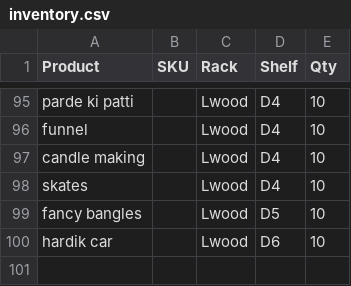
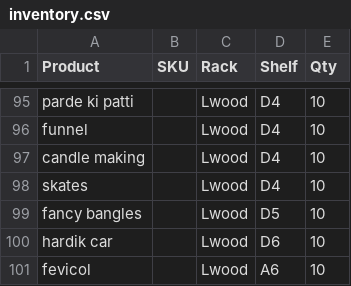
Before and after one commit to mogha/aishopbot, a CSV file: inventory.csv, drawn as a sheet; only a part is shown, gaps mark what is left out; the diff names each change by its address in the sheet, - before the commit and + after, or states it on an @@ line.

Commit message:
Update inventory.csv

```diff
--- a/inventory.csv
+++ b/inventory.csv
+row 101: fevicol |  | Lwood | A6 | 10
```
